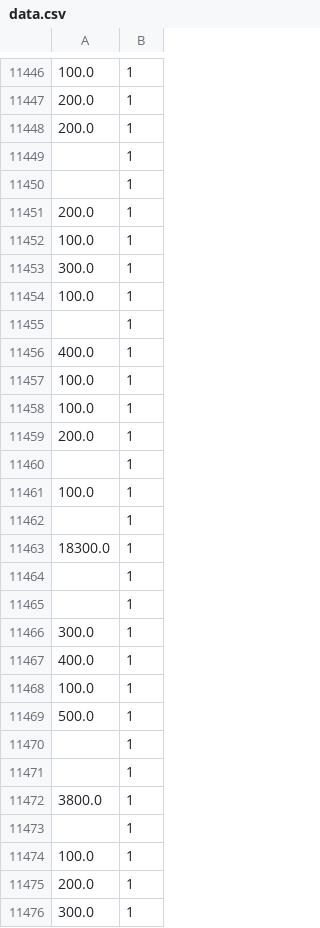
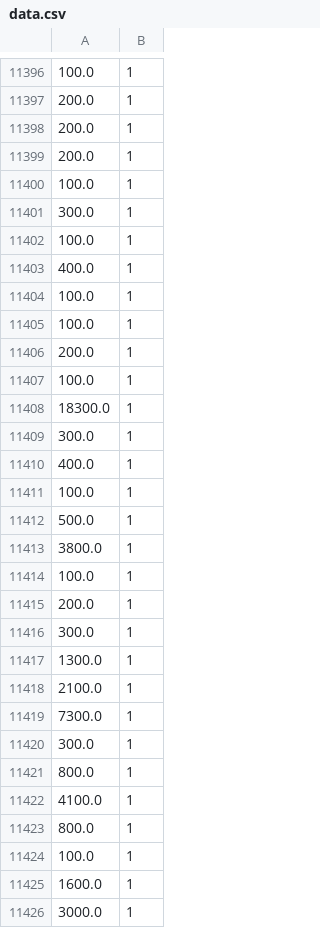
Before and after one commit to nagitausu/nagitausu.github.io, a CSV file: data.csv, drawn as a sheet; only a part is shown, gaps mark what is left out; the shorter side is filled out with more unchanged rows; the diff covers the shown part only.

```diff
--- a/data.csv
+++ b/data.csv
@@ -11448,4 +11398,2 @@
 200.0,1
-,1
-,1
 200.0,1
@@ -11454,3 +11402,2 @@
 100.0,1
-,1
 400.0,1
@@ -11459,8 +11406,4 @@
 200.0,1
-,1
 100.0,1
-,1
 18300.0,1
-,1
-,1
 300.0,1
@@ -11469,6 +11412,3 @@
 500.0,1
-,1
-,1
 3800.0,1
-,1
 100.0,1
```
Also changed, not shown: 119 removed rows elsewhere in this file.
